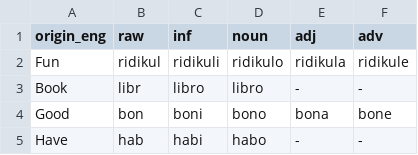
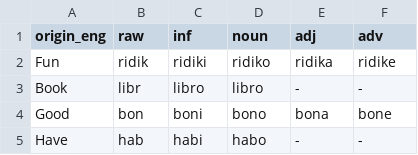
Before and after one commit to Alis-lang/Alis_Language, a CSV file: word list.csv, drawn as a sheet; only a part is shown.

Commit message:
updated ridikul

```diff
--- a/word list.csv
+++ b/word list.csv
@@ -1,3 +1,3 @@
 origin_eng,raw,inf,noun,adj,adv
-Fun,ridikul,ridikuli,ridikulo,ridikula,ridikule
+Fun,ridik,ridiki,ridiko,ridika,ridike
 Book,libr,libro,libro,-,-
```
